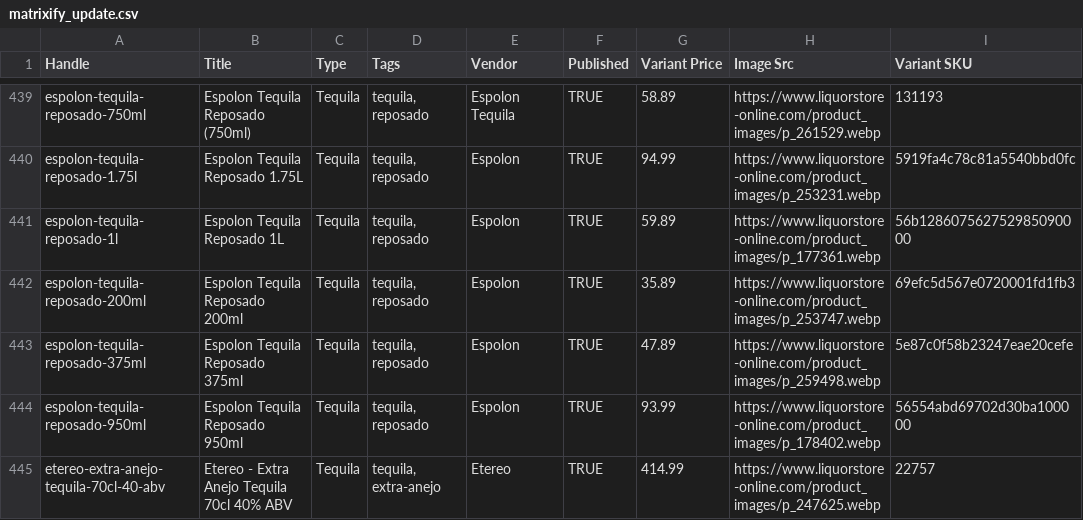
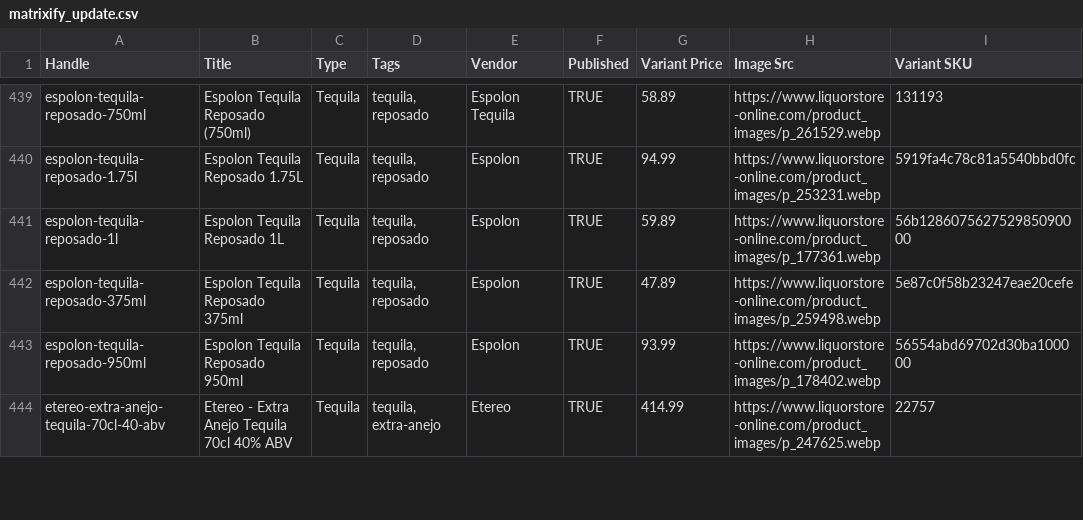
Before and after one commit to Njawnson/tequila-shopify-sync, a CSV file: output/matrixify_update.csv, drawn as a sheet; only a part is shown, gaps mark what is left out; removed rows and columns are numbered as before the commit, all else as after; the diff covers the shown part only; the diff names each change by its address in the sheet, - before the commit and + after, or states it on an @@ line.

```diff
--- a/output/matrixify_update.csv
+++ b/output/matrixify_update.csv
-row 442: espolon-tequila-reposado-200ml | Espolon Tequila Reposado 200ml | Tequila | tequila, reposado | Espolon | TRUE | 35.89 | https://www.liquorstore-online.com/product_images/p_253747.webp | 69efc5d567e0720001fd1fb3
```
Also changed, not shown: 4 added rows, 2 removed rows and 6 edited cells elsewhere in this file.
